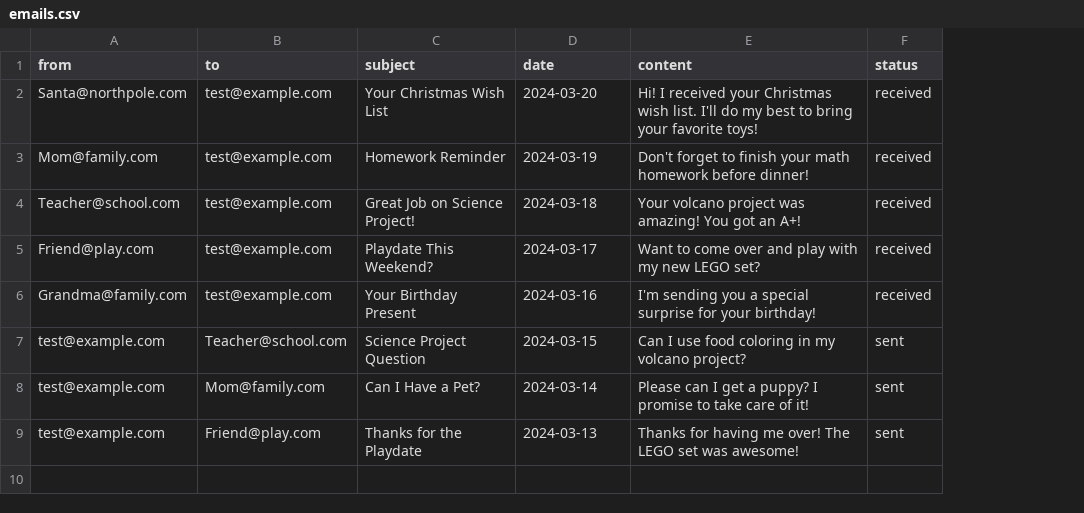
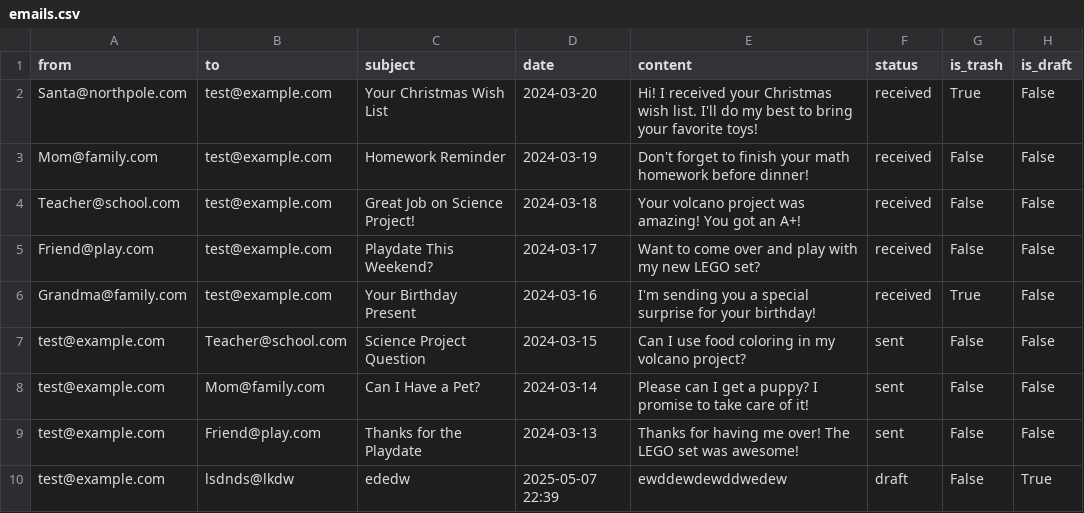
Before and after one commit to Silver57/safeEmail, a CSV file: emails.csv, drawn as a sheet; the diff names each change by its address in the sheet, - before the commit and + after, or states it on an @@ line.

Commit message:
Add email functionality to SafeEmail, including SMTP configuration for sending emails, draft saving, and trash management. Update email data structure to include 'is_trash' and 'is_draft' columns. Enhance UI for email viewing and composing with improved session state management.

```diff
--- a/emails.csv
+++ b/emails.csv
+column G (is_trash), rows 2-9: True | False | False | False | True | False | False | False
+column H (is_draft), rows 2-9: all False
+row 10: test@example.com | lsdnds@lkdw | ededw | 2025-05-07 22:39 | ewddewdewddwedew | draft | False | True
```
Also changed, not shown: 1 other file.
